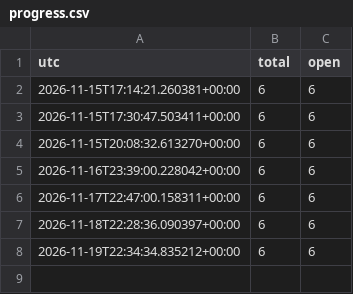
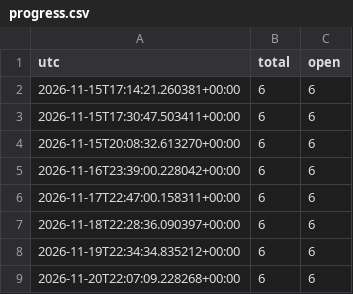
Before and after one commit to 4frfw/real-estate-market-analysis, a CSV file: data/project/progress.csv, drawn as a sheet.

```diff
--- a/data/project/progress.csv
+++ b/data/project/progress.csv
@@ -8 +8,2 @@ utc,total,open
 2026-11-19T22:34:34.835212+00:00,6,6
+2026-11-20T22:07:09.228268+00:00,6,6
```
Also changed, not shown: 1 other file.
